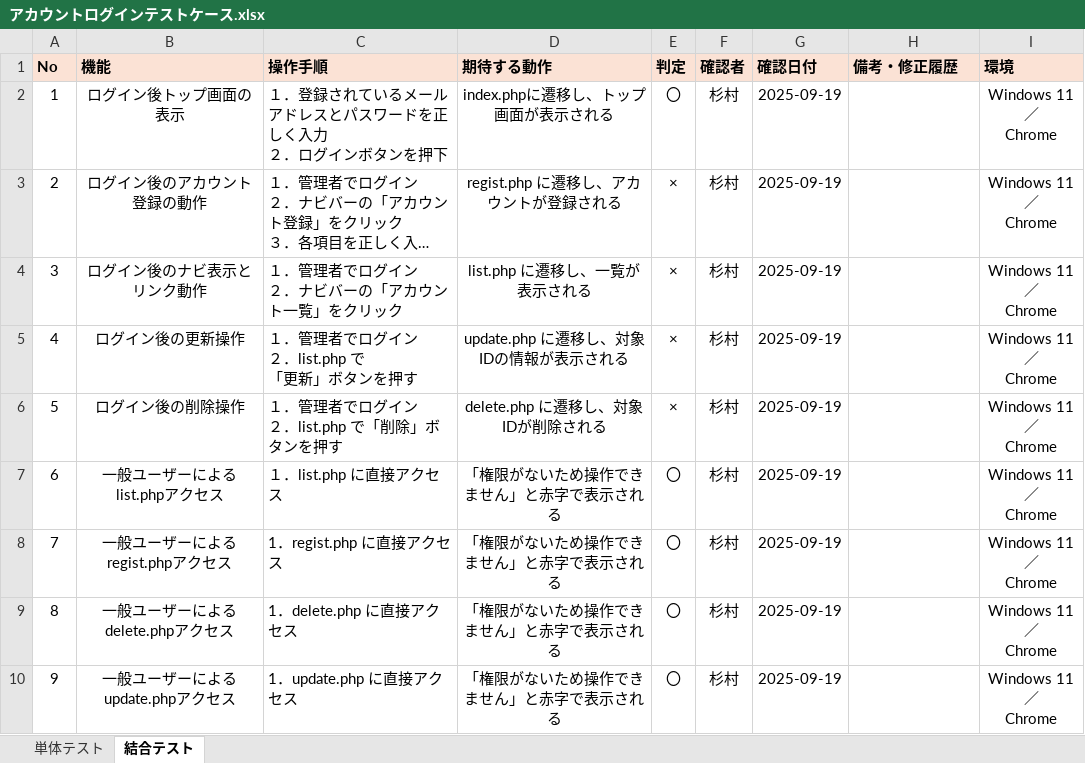
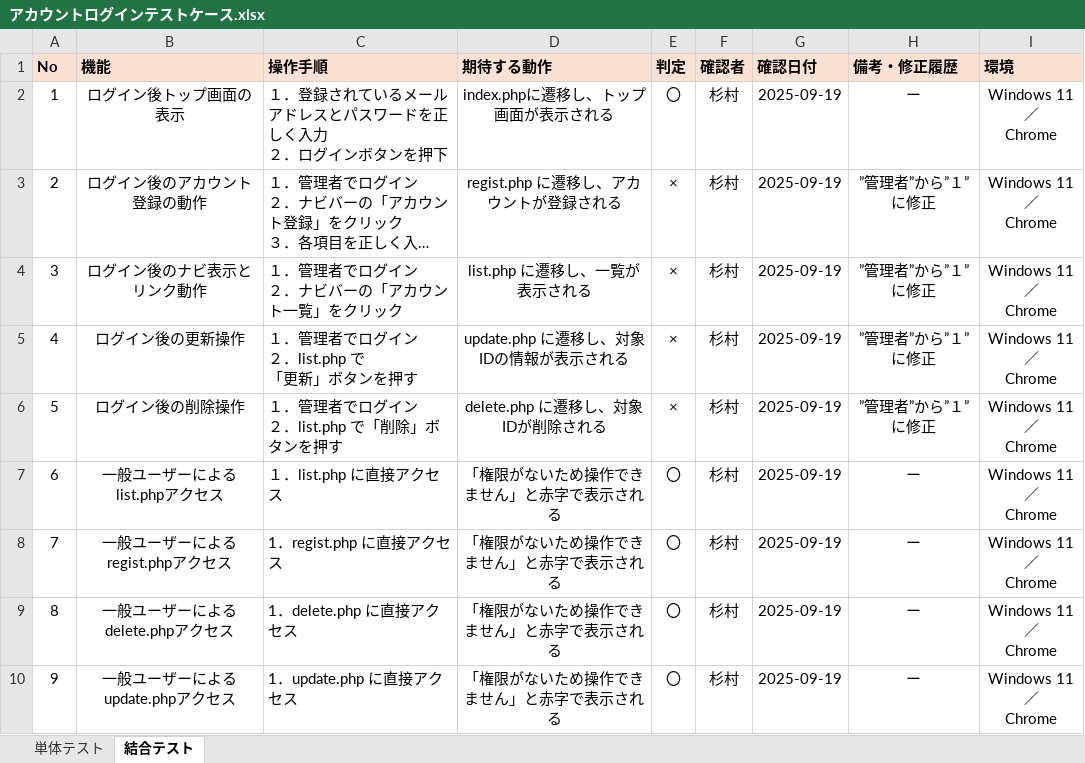
Before and after one commit to tomo-ss/Registration, an Excel workbook: アカウントログインテストケース.xlsx, sheet 結合テスト, drawn as a sheet; long unchanged cells end in …; values as stored, in another font and other column widths than the file's, no borders; the diff names each change by its address in the sheet, - before the commit and + after, or states it on an @@ line.

Commit message:
ファイルを修正し結合テストを再実施

```diff
--- a/アカウントログインテストケース.xlsx (sheet 結合テスト)
+++ b/アカウントログインテストケース.xlsx (sheet 結合テスト)
-H2 (備考・修正履歴): (empty)
+H2 (備考・修正履歴): ー
-H3:H6 (備考・修正履歴): (empty)
+H3:H6 (備考・修正履歴): ”管理者”から”１”に修正
-H7:H10 (備考・修正履歴): (empty)
+H7:H10 (備考・修正履歴): ー
```
